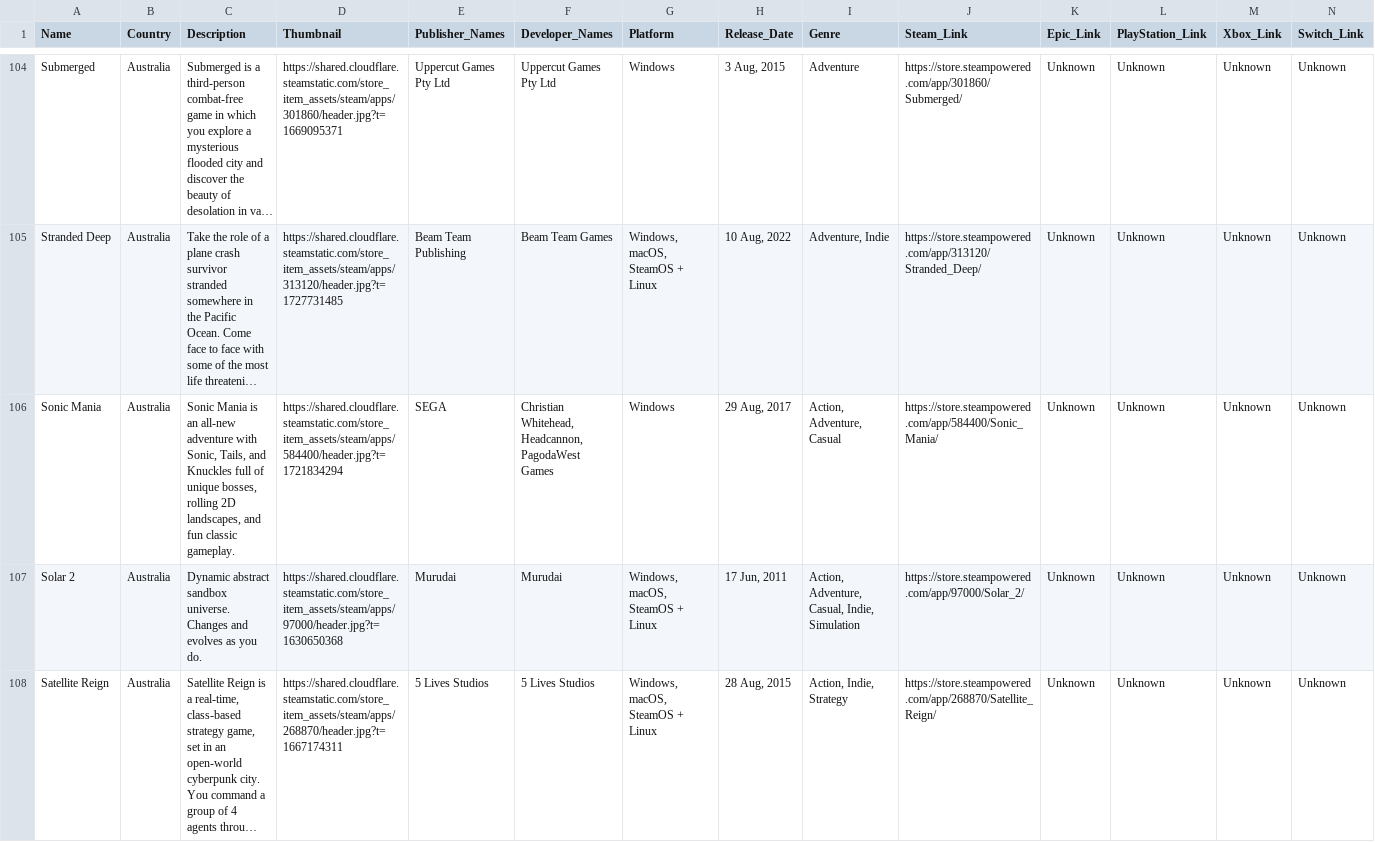
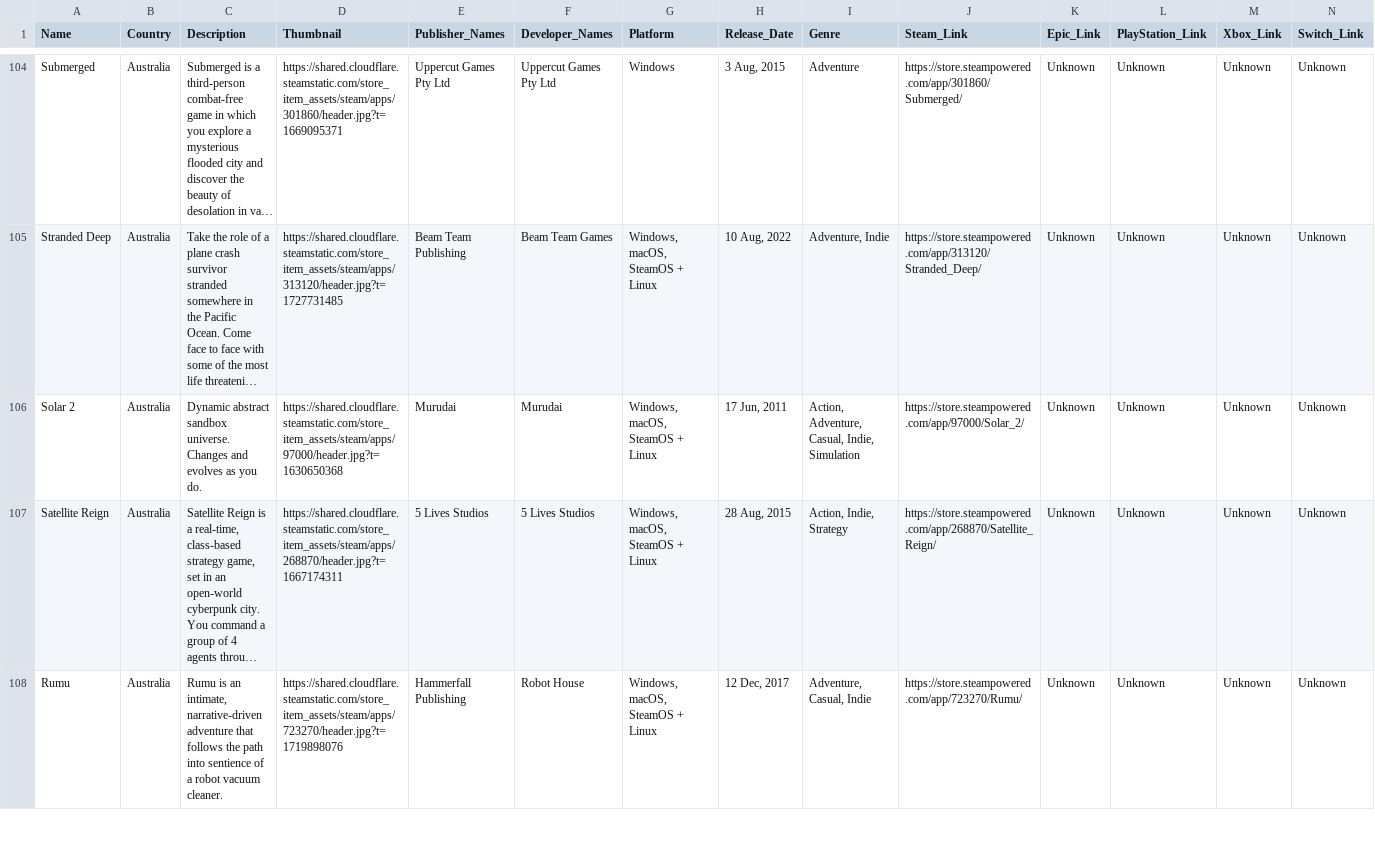
Before and after one commit to jdiaz97/wherearethe.games, a CSV file: export/Australia.csv, drawn as a sheet; only a part is shown, gaps mark what is left out; the shorter side is filled out with more unchanged rows; long unchanged cells end in …; rows hold the shown columns only; the diff covers the shown part only; the diff names each change by its address in the sheet, - before the commit and + after, or states it on an @@ line.

```diff
--- a/export/Australia.csv
+++ b/export/Australia.csv
-row 106: Sonic Mania | Australia | Sonic Mania is an all-new adventure with Sonic, Tails, and Knuckles full of unique bosses, rolling 2D landscapes, and fun classic gameplay. | https://shared.cloudflare.steamstatic.com/store_item_assets/steam/apps/584400/header.jpg?t=1721834294 | SEGA | Christian Whitehead, Headcannon, PagodaWest Games | Windows | 29 Aug, 2017 | Action, Adventure, Casual | https://store.steampowered.com/app/584400/Sonic_Mania/ | Unknown | Unknown | Unknown | Unknown
```
Also changed, not shown: 10 removed rows elsewhere in this file, export/Argentina.csv, export/Canada.csv, 29 other files.
